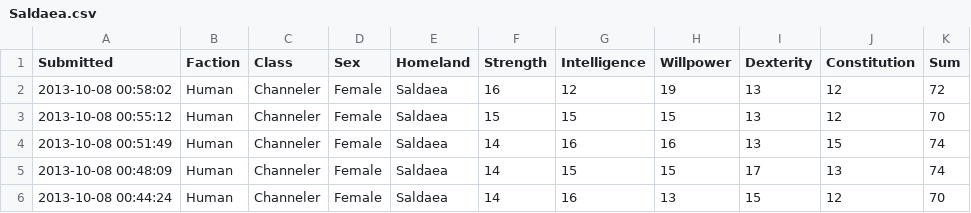
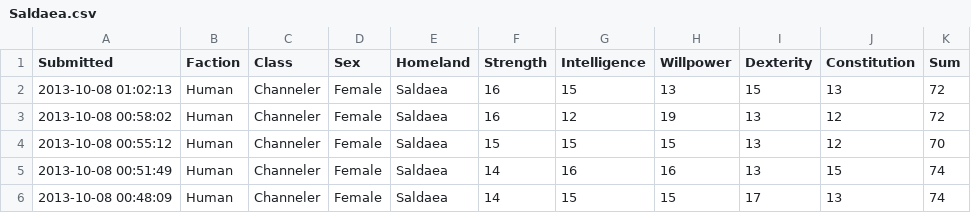
Before and after one commit to rascul/wotmad-stats, a CSV file: csv/Human/Channeler/Saldaea.csv, drawn as a sheet; only a part is shown; the shorter side is filled out with more unchanged rows; the diff names each change by its address in the sheet, - before the commit and + after, or states it on an @@ line.

```diff
--- a/csv/Human/Channeler/Saldaea.csv
+++ b/csv/Human/Channeler/Saldaea.csv
+row 2: 2013-10-08 01:02:13 | Human | Channeler | Female | Saldaea | 16 | 15 | 13 | 15 | 13 | 72
```
Also changed, not shown: csv/Human/Hunter/Saldaea.csv, csv/Human/Warrior/Illian.csv, 1 other file.
